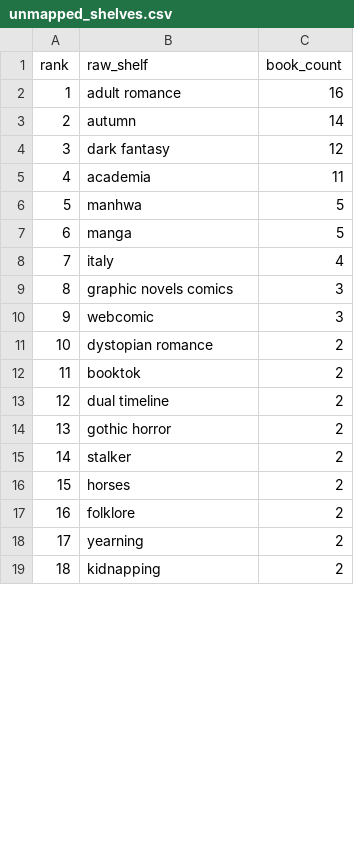
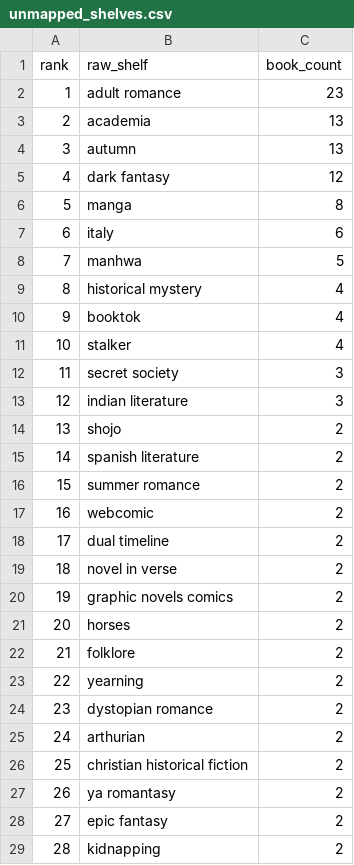
Before and after one commit to mariah32p/threnne-analytics, a CSV file: data/exports/unmapped_shelves.csv, drawn as a sheet; only a part is shown; removed rows and columns are numbered as before the commit, all else as after; the diff covers the shown part only; the diff names each change by its address in the sheet, - before the commit and + after, or states it on an @@ line.

```diff
--- a/data/exports/unmapped_shelves.csv
+++ b/data/exports/unmapped_shelves.csv
-C2 (book_count): 16
+C2 (book_count): 23
+row 3: 2 | academia | 13
@@ column A (rank) renumbered between rows 4 and 56 @@
-C4 (book_count): 14
+C4 (book_count): 13
-row 5: 4 | academia | 11
+row 6: 5 | manga | 8
+row 7: 6 | italy | 6
-row 7: 6 | manga | 5
+row 9: 8 | historical mystery | 4
+row 10: 9 | booktok | 4
-B11 (raw_shelf): italy
+B11 (raw_shelf): stalker
-B12 (raw_shelf): graphic novels comics
+B12 (raw_shelf): secret society
+row 13: 12 | indian literature | 3
+row 14: 13 | shojo | 2
+row 15: 14 | spanish literature | 2
+row 16: 15 | summer romance | 2
-C17 (book_count): 3
+C17 (book_count): 2
-row 12: 11 | booktok | 2
+row 19: 18 | novel in verse | 2
-B20 (raw_shelf): gothic horror
+B20 (raw_shelf): graphic novels comics
-row 15: 14 | stalker | 2
@@ row 11 moved to row 24: 23 @@
+row 25: 24 | arthurian | 2
+row 26: 25 | christian historical fiction | 2
+row 27: 26 | ya romantasy | 2
@@ row 21 moved to row 28: 27 @@
```
Also changed, not shown: 7 added rows, 7 removed rows and 10 edited cells elsewhere in this file, data/exports/forecast_report.csv, data/exports/forecast_stacks_report.csv, 4 other files.
